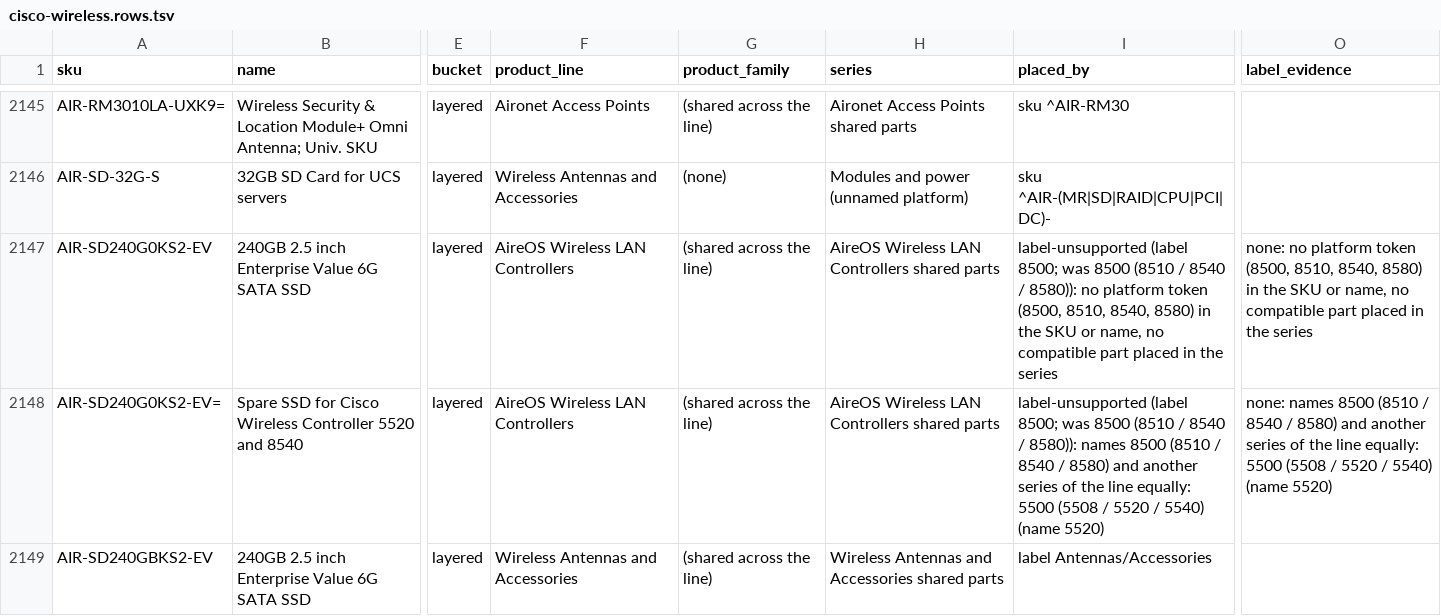
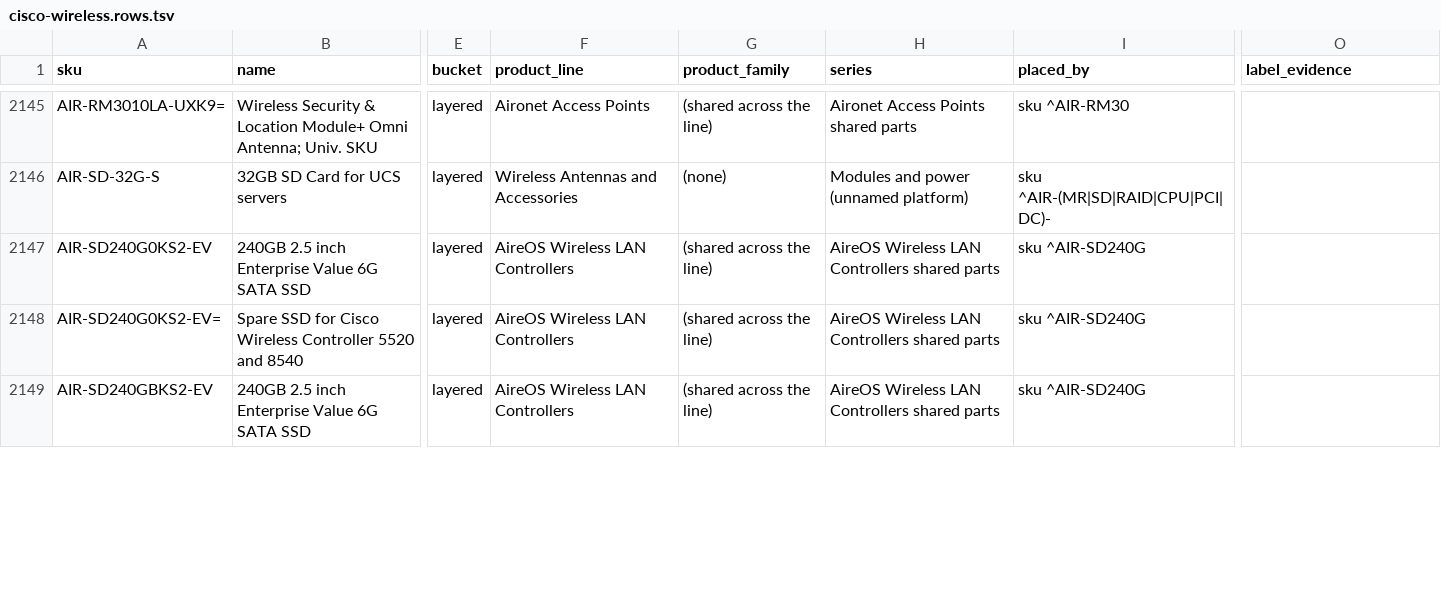
Before and after one commit to martinmarc293-code/netzspec-api, a TSV file: data/layers/cisco-wireless.rows.tsv, drawn as a sheet; only a part is shown, gaps mark what is left out; the diff covers the shown part only; the diff names each change by its address in the sheet, - before the commit and + after, or states it on an @@ line.

```diff
--- a/data/layers/cisco-wireless.rows.tsv
+++ b/data/layers/cisco-wireless.rows.tsv
-I2147 (placed_by): label-unsupported (label 8500; was 8500 (8510 / 8540 / 8580)): no platform token (8500, 8510, 8540, 8580) in the SKU or name, no compatible part placed in the series
+I2147 (placed_by): sku ^AIR-SD240G
-O2147 (label_evidence): none: no platform token (8500, 8510, 8540, 8580) in the SKU or name, no compatible part placed in the series
+O2147 (label_evidence): (empty)
-I2148 (placed_by): label-unsupported (label 8500; was 8500 (8510 / 8540 / 8580)): names 8500 (8510 / 8540 / 8580) and another series of the line equally: 5500 (5508 / 5520 / 5540) (name 5520)
+I2148 (placed_by): sku ^AIR-SD240G
-O2148 (label_evidence): none: names 8500 (8510 / 8540 / 8580) and another series of the line equally: 5500 (5508 / 5520 / 5540) (name 5520)
+O2148 (label_evidence): (empty)
-F2149 (product_line): Wireless Antennas and Accessories
+F2149 (product_line): AireOS Wireless LAN Controllers
-H2149 (series): Wireless Antennas and Accessories shared parts
+H2149 (series): AireOS Wireless LAN Controllers shared parts
-I2149 (placed_by): label Antennas/Accessories
+I2149 (placed_by): sku ^AIR-SD240G
```
Also changed, not shown: 34 edited cells elsewhere in this file, data/layers/cisco-hyperconverged-systems.rows.tsv, 27 other files.
